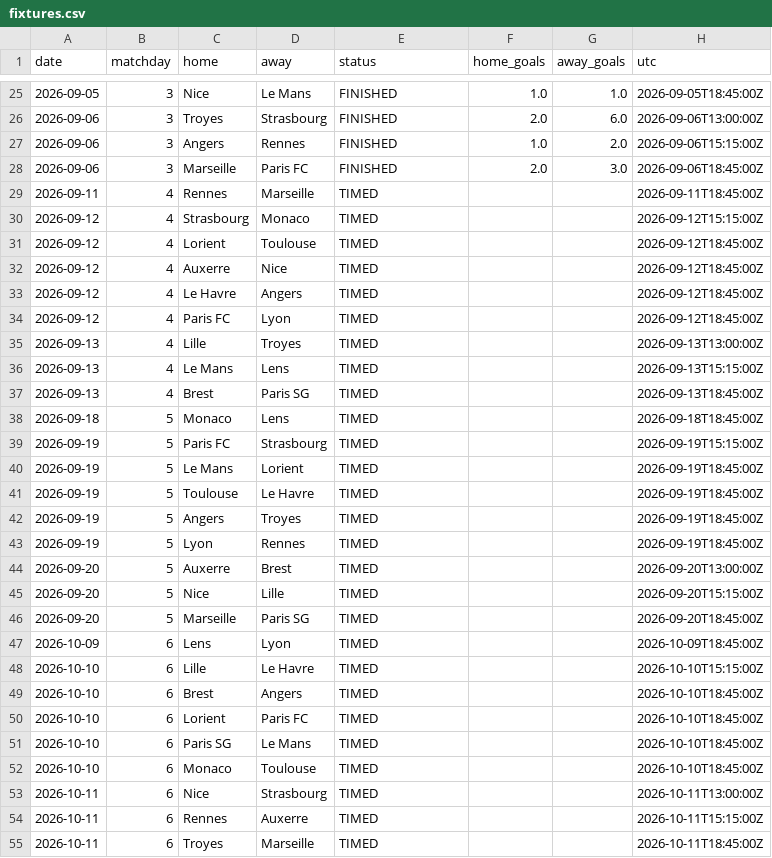
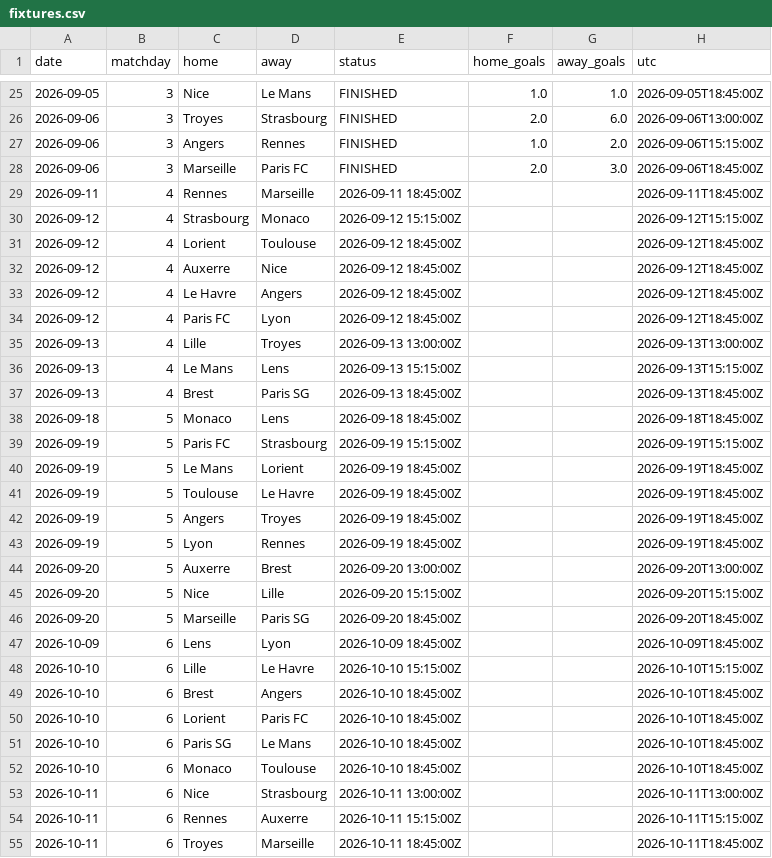
Before and after one commit to Treforis/Football-Score-Predictor, a CSV file: artifacts/FL1/fixtures.csv, drawn as a sheet; only a part is shown, gaps mark what is left out; the diff covers the shown part only; the diff names each change by its address in the sheet, - before the commit and + after, or states it on an @@ line.

```diff
--- a/artifacts/FL1/fixtures.csv
+++ b/artifacts/FL1/fixtures.csv
-E29 (status): TIMED
+E29 (status): 2026-09-11 18:45:00Z
-E30 (status): TIMED
+E30 (status): 2026-09-12 15:15:00Z
-E31:E34 (status): TIMED
+E31:E34 (status): 2026-09-12 18:45:00Z
-E35 (status): TIMED
+E35 (status): 2026-09-13 13:00:00Z
-E36 (status): TIMED
+E36 (status): 2026-09-13 15:15:00Z
-E37 (status): TIMED
+E37 (status): 2026-09-13 18:45:00Z
-E38 (status): TIMED
+E38 (status): 2026-09-18 18:45:00Z
-E39 (status): TIMED
+E39 (status): 2026-09-19 15:15:00Z
-E40:E43 (status): TIMED
+E40:E43 (status): 2026-09-19 18:45:00Z
-E44 (status): TIMED
+E44 (status): 2026-09-20 13:00:00Z
-E45 (status): TIMED
+E45 (status): 2026-09-20 15:15:00Z
-E46 (status): TIMED
+E46 (status): 2026-09-20 18:45:00Z
-E47 (status): TIMED
+E47 (status): 2026-10-09 18:45:00Z
-E48 (status): TIMED
+E48 (status): 2026-10-10 15:15:00Z
-E49:E52 (status): TIMED
+E49:E52 (status): 2026-10-10 18:45:00Z
-E53 (status): TIMED
+E53 (status): 2026-10-11 13:00:00Z
-E54 (status): TIMED
+E54 (status): 2026-10-11 15:15:00Z
-E55 (status): TIMED
+E55 (status): 2026-10-11 18:45:00Z
```
Also changed, not shown: 12 edited cells elsewhere in this file, artifacts/BL1/fixtures.csv, 1 other file.
